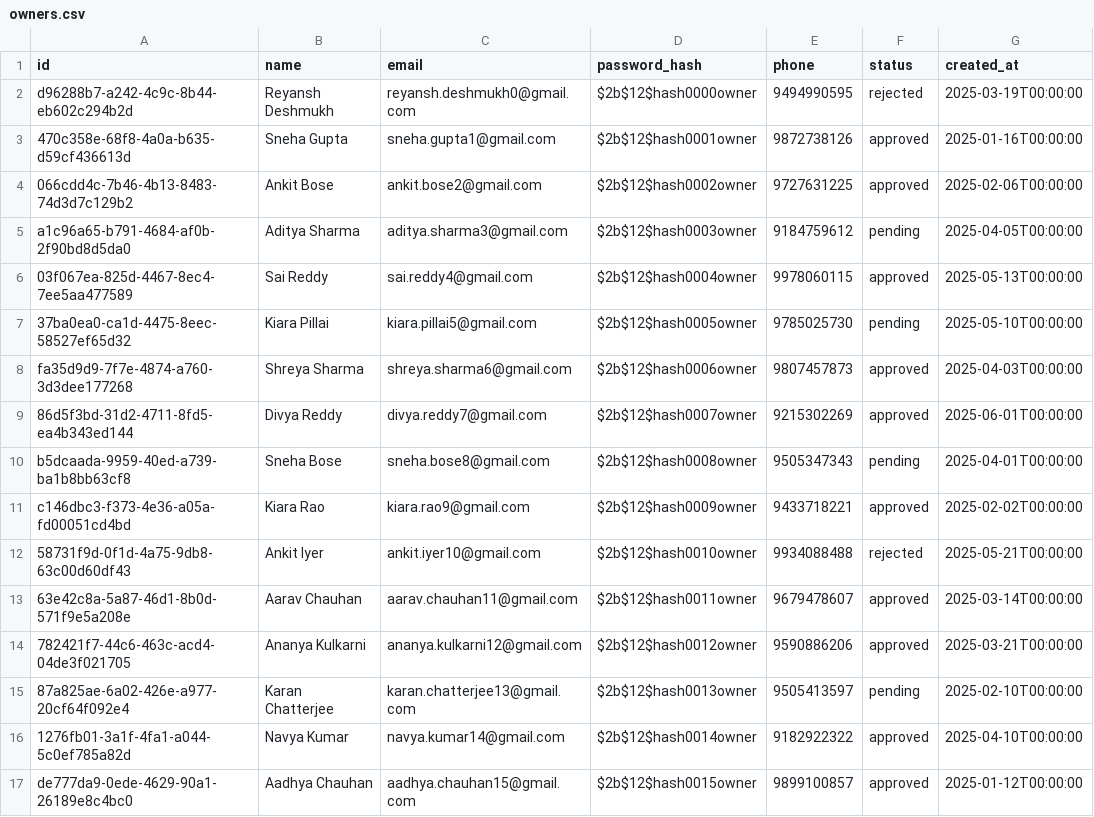
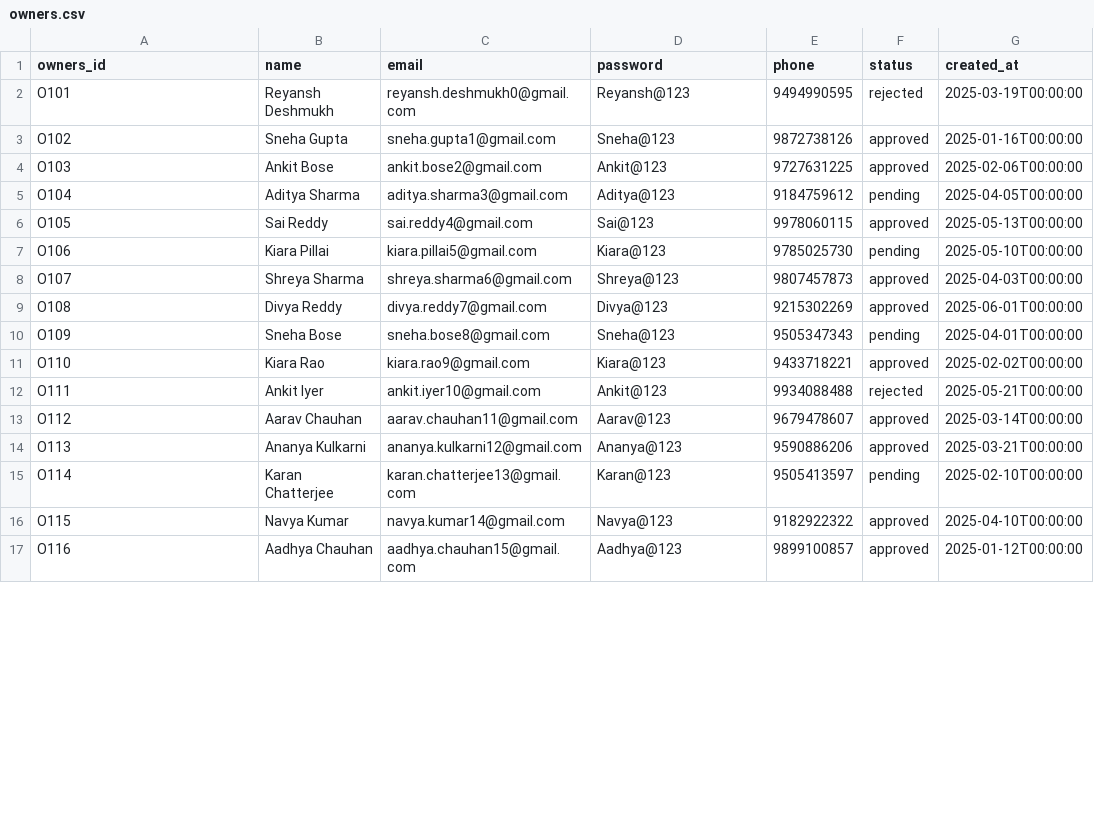
Before and after one commit to piyush90600/ParkWise-AI, a CSV file: ML/dataset/owners.csv, drawn as a sheet; only a part is shown; the diff covers the shown part only.

Commit message:
owner dataset

```diff
--- a/ML/dataset/owners.csv
+++ b/ML/dataset/owners.csv
@@ -1,17 +1,17 @@
-id,name,email,password_hash,phone,status,created_at
-d96288b7-a242-4c9c-8b44-eb602c294b2d,Reyansh Deshmukh,reyansh.deshmukh0@gmail.com,$2b$12$hash0000owner,9494990595,rejected,2025-03-19T00:00:00
-470c358e-68f8-4a0a-b635-d59cf436613d,Sneha Gupta,sneha.gupta1@gmail.com,$2b$12$hash0001owner,9872738126,approved,2025-01-16T00:00:00
-066cdd4c-7b46-4b13-8483-74d3d7c129b2,Ankit Bose,ankit.bose2@gmail.com,$2b$12$hash0002owner,9727631225,approved,2025-02-06T00:00:00
-a1c96a65-b791-4684-af0b-2f90bd8d5da0,Aditya Sharma,aditya.sharma3@gmail.com,$2b$12$hash0003owner,9184759612,pending,2025-04-05T00:00:00
-03f067ea-825d-4467-8ec4-7ee5aa477589,Sai Reddy,sai.reddy4@gmail.com,$2b$12$hash0004owner,9978060115,approved,2025-05-13T00:00:00
-37ba0ea0-ca1d-4475-8eec-58527ef65d32,Kiara Pillai,kiara.pillai5@gmail.com,$2b$12$hash0005owner,9785025730,pending,2025-05-10T00:00:00
-fa35d9d9-7f7e-4874-a760-3d3dee177268,Shreya Sharma,shreya.sharma6@gmail.com,$2b$12$hash0006owner,9807457873,approved,2025-04-03T00:00:00
-86d5f3bd-31d2-4711-8fd5-ea4b343ed144,Divya Reddy,divya.reddy7@gmail.com,$2b$12$hash0007owner,9215302269,approved,2025-06-01T00:00:00
-b5dcaada-9959-40ed-a739-ba1b8bb63cf8,Sneha Bose,sneha.bose8@gmail.com,$2b$12$hash0008owner,9505347343,pending,2025-04-01T00:00:00
-c146dbc3-f373-4e36-a05a-fd00051cd4bd,Kiara Rao,kiara.rao9@gmail.com,$2b$12$hash0009owner,9433718221,approved,2025-02-02T00:00:00
-58731f9d-0f1d-4a75-9db8-63c00d60df43,Ankit Iyer,ankit.iyer10@gmail.com,$2b$12$hash0010owner,9934088488,rejected,2025-05-21T00:00:00
-63e42c8a-5a87-46d1-8b0d-571f9e5a208e,Aarav Chauhan,aarav.chauhan11@gmail.com,$2b$12$hash0011owner,9679478607,approved,2025-03-14T00:00:00
-782421f7-44c6-463c-acd4-04de3f021705,Ananya Kulkarni,ananya.kulkarni12@gmail.com,$2b$12$hash0012owner,9590886206,approved,2025-03-21T00:00:00
-87a825ae-6a02-426e-a977-20cf64f092e4,Karan Chatterjee,karan.chatterjee13@gmail.com,$2b$12$hash0013owner,9505413597,pending,2025-02-10T00:00:00
-1276fb01-3a1f-4fa1-a044-5c0ef785a82d,Navya Kumar,navya.kumar14@gmail.com,$2b$12$hash0014owner,9182922322,approved,2025-04-10T00:00:00
-de777da9-0ede-4629-90a1-26189e8c4bc0,Aadhya Chauhan,aadhya.chauhan15@gmail.com,$2b$12$hash0015owner,9899100857,approved,2025-01-12T00:00:00
+owners_id,name,email,password,phone,status,created_at
+O101,Reyansh Deshmukh,reyansh.deshmukh0@gmail.com,Reyansh@123,9494990595,rejected,2025-03-19T00:00:00
+O102,Sneha Gupta,sneha.gupta1@gmail.com,Sneha@123,9872738126,approved,2025-01-16T00:00:00
+O103,Ankit Bose,ankit.bose2@gmail.com,Ankit@123,9727631225,approved,2025-02-06T00:00:00
+O104,Aditya Sharma,aditya.sharma3@gmail.com,Aditya@123,9184759612,pending,2025-04-05T00:00:00
+O105,Sai Reddy,sai.reddy4@gmail.com,Sai@123,9978060115,approved,2025-05-13T00:00:00
+O106,Kiara Pillai,kiara.pillai5@gmail.com,Kiara@123,9785025730,pending,2025-05-10T00:00:00
+O107,Shreya Sharma,shreya.sharma6@gmail.com,Shreya@123,9807457873,approved,2025-04-03T00:00:00
+O108,Divya Reddy,divya.reddy7@gmail.com,Divya@123,9215302269,approved,2025-06-01T00:00:00
+O109,Sneha Bose,sneha.bose8@gmail.com,Sneha@123,9505347343,pending,2025-04-01T00:00:00
+O110,Kiara Rao,kiara.rao9@gmail.com,Kiara@123,9433718221,approved,2025-02-02T00:00:00
+O111,Ankit Iyer,ankit.iyer10@gmail.com,Ankit@123,9934088488,rejected,2025-05-21T00:00:00
+O112,Aarav Chauhan,aarav.chauhan11@gmail.com,Aarav@123,9679478607,approved,2025-03-14T00:00:00
+O113,Ananya Kulkarni,ananya.kulkarni12@gmail.com,Ananya@123,9590886206,approved,2025-03-21T00:00:00
+O114,Karan Chatterjee,karan.chatterjee13@gmail.com,Karan@123,9505413597,pending,2025-02-10T00:00:00
+O115,Navya Kumar,navya.kumar14@gmail.com,Navya@123,9182922322,approved,2025-04-10T00:00:00
+O116,Aadhya Chauhan,aadhya.chauhan15@gmail.com,Aadhya@123,9899100857,approved,2025-01-12T00:00:00
```
Also changed, not shown: 28 edited cells elsewhere in this file.
